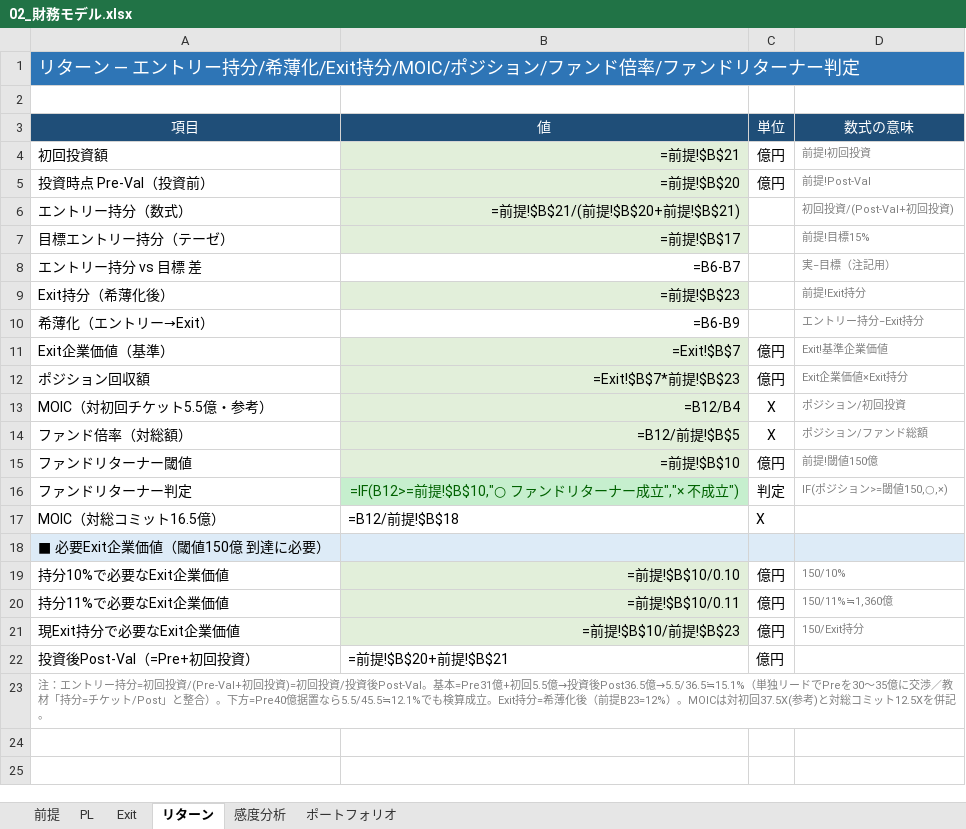
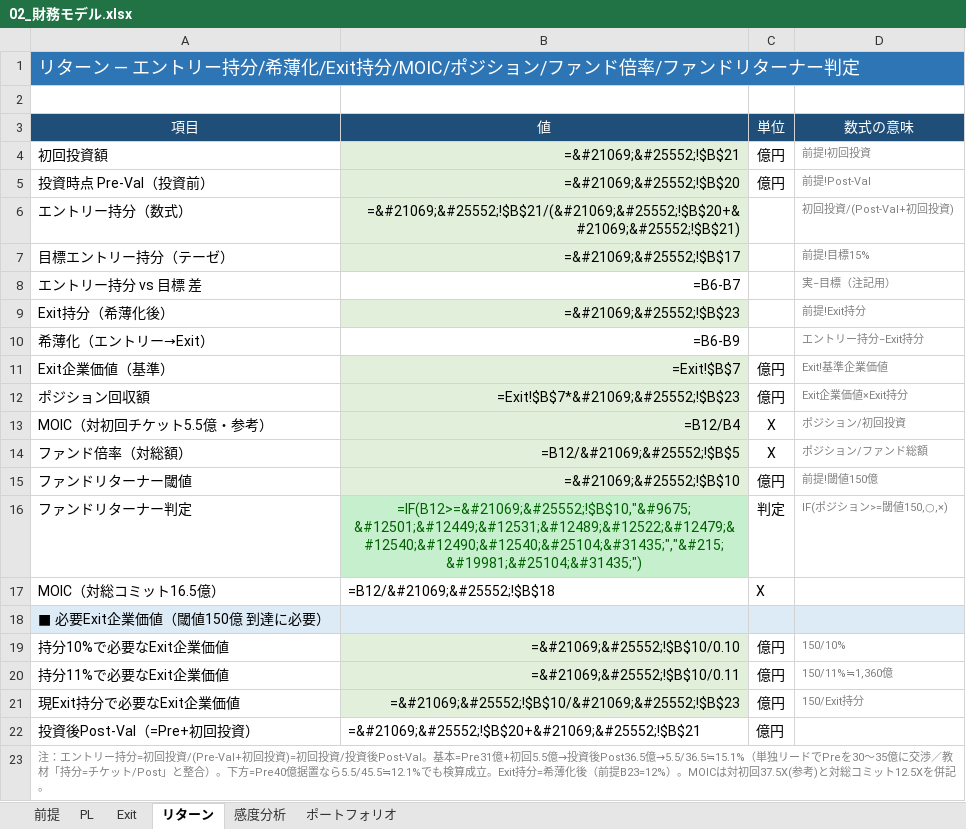
Before and after one commit to Hiroyuki-01/identity_academy_vc, an Excel workbook: outputs/02_財務モデル.xlsx, sheet リターン, drawn as a sheet; values as stored, in another font and other column widths than the file's, no borders; formulas without a stored value are shown as written; the diff names each change by its address in the sheet, - before the commit and + after, or states it on an @@ line.

```diff
--- a/outputs/02_財務モデル.xlsx (sheet リターン)
+++ b/outputs/02_財務モデル.xlsx (sheet リターン)
-B4 (値): =前提!$B$21
+B4 (値): =&#21069;&#25552;!$B$21
-B5 (値): =前提!$B$20
+B5 (値): =&#21069;&#25552;!$B$20
-B6 (値): =前提!$B$21/(前提!$B$20+前提!$B$21)
+B6 (値): =&#21069;&#25552;!$B$21/(&#21069;&#25552;!$B$20+&#21069;&#25552;!$B$21)
-B7 (値): =前提!$B$17
+B7 (値): =&#21069;&#25552;!$B$17
-B9 (値): =前提!$B$23
+B9 (値): =&#21069;&#25552;!$B$23
-B12 (値): =Exit!$B$7*前提!$B$23
+B12 (値): =Exit!$B$7*&#21069;&#25552;!$B$23
-B14 (値): =B12/前提!$B$5
+B14 (値): =B12/&#21069;&#25552;!$B$5
-B15 (値): =前提!$B$10
+B15 (値): =&#21069;&#25552;!$B$10
-B16 (値): =IF(B12>=前提!$B$10,"○ ファンドリターナー成立","× 不成立")
+B16 (値): =IF(B12>=&#21069;&#25552;!$B$10,"&#9675; &#12501;&#12449;&#12531;&#12489;&#12522;&#12479;&#12540;&#12490;&#12540;&#25104;&#31435;","&#215; &#19981;&#25104;&#31435;")
-B17 (値): =B12/前提!$B$18
+B17 (値): =B12/&#21069;&#25552;!$B$18
-B19 (値): =前提!$B$10/0.10
+B19 (値): =&#21069;&#25552;!$B$10/0.10
-B20 (値): =前提!$B$10/0.11
+B20 (値): =&#21069;&#25552;!$B$10/0.11
-B21 (値): =前提!$B$10/前提!$B$23
+B21 (値): =&#21069;&#25552;!$B$10/&#21069;&#25552;!$B$23
-B22 (値): =前提!$B$20+前提!$B$21
+B22 (値): =&#21069;&#25552;!$B$20+&#21069;&#25552;!$B$21
```
Also changed, not shown: sheet ポートフォリオ, sheet PL, sheet 感度分析, sheet Exit, 3 other files.
